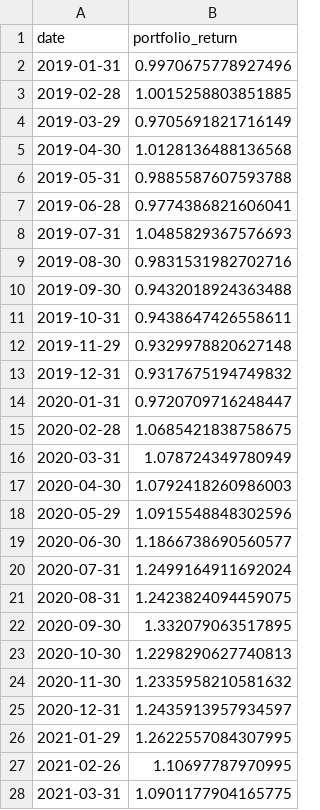
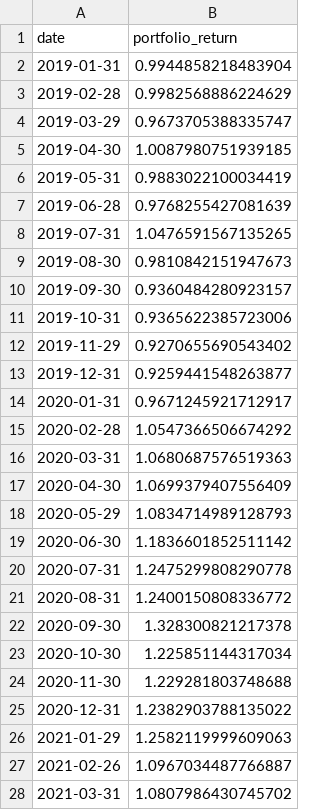
Before and after one commit to leochunghang-maker/multi-factor-ml-trading-strategy, a CSV file: results/multi_factor_equity_curve.csv, drawn as a sheet; only a part is shown; the diff covers the shown part only.

```diff
--- a/results/multi_factor_equity_curve.csv
+++ b/results/multi_factor_equity_curve.csv
@@ -1,28 +1,28 @@
 date,portfolio_return
-2019-01-31,0.9970675778927496
-2019-02-28,1.0015258803851885
-2019-03-29,0.9705691821716149
-2019-04-30,1.0128136488136568
-2019-05-31,0.9885587607593788
-2019-06-28,0.9774386821606041
-2019-07-31,1.0485829367576693
-2019-08-30,0.9831531982702716
-2019-09-30,0.9432018924363488
-2019-10-31,0.9438647426558611
-2019-11-29,0.9329978820627148
-2019-12-31,0.9317675194749832
-2020-01-31,0.9720709716248447
-2020-02-28,1.0685421838758675
-2020-03-31,1.078724349780949
-2020-04-30,1.0792418260986003
-2020-05-29,1.0915548848302596
-2020-06-30,1.1866738690560577
-2020-07-31,1.2499164911692024
-2020-08-31,1.2423824094459075
-2020-09-30,1.332079063517895
-2020-10-30,1.2298290627740813
-2020-11-30,1.2335958210581632
-2020-12-31,1.2435913957934597
-2021-01-29,1.2622557084307995
-2021-02-26,1.10697787970995
-2021-03-31,1.0901177904165775
+2019-01-31,0.9944858218483904
+2019-02-28,0.9982568886224629
+2019-03-29,0.9673705388335747
+2019-04-30,1.0087980751939185
+2019-05-31,0.9883022100034419
+2019-06-28,0.9768255427081639
+2019-07-31,1.0476591567135265
+2019-08-30,0.9810842151947673
+2019-09-30,0.9360484280923157
+2019-10-31,0.9365622385723006
+2019-11-29,0.9270655690543402
+2019-12-31,0.9259441548263877
+2020-01-31,0.9671245921712917
+2020-02-28,1.0547366506674292
+2020-03-31,1.0680687576519363
+2020-04-30,1.0699379407556409
+2020-05-29,1.0834714989128793
+2020-06-30,1.1836601852511142
+2020-07-31,1.2475299808290778
+2020-08-31,1.2400150808336772
+2020-09-30,1.328300821217378
+2020-10-30,1.225851144317034
+2020-11-30,1.229281803748688
+2020-12-31,1.2382903788135022
+2021-01-29,1.2582119999609063
+2021-02-26,1.0967034487766887
+2021-03-31,1.0807986430745702
```
Also changed, not shown: 66 edited cells elsewhere in this file, research/trial_log.csv, results/multi_factor_results.csv, 17 other files.
